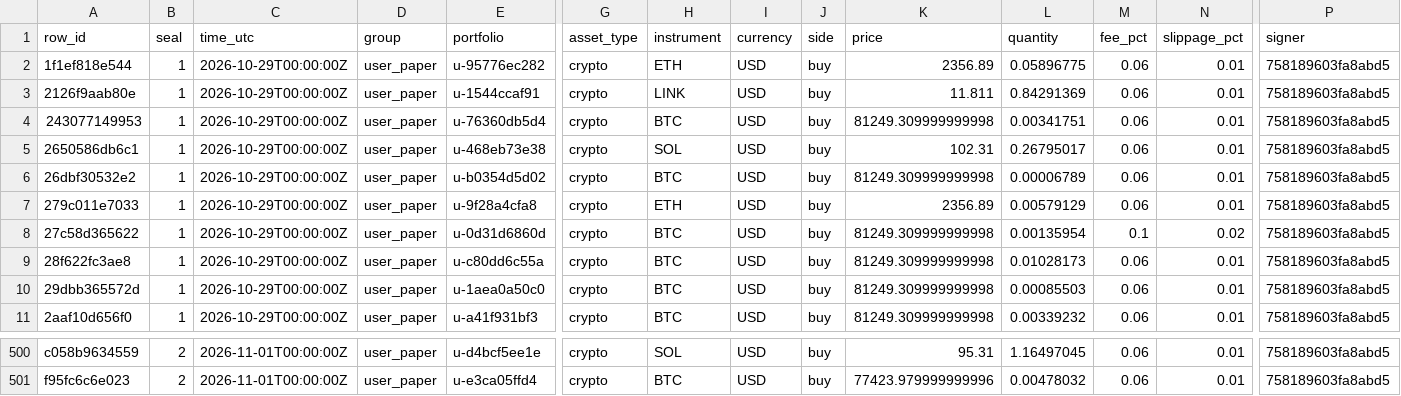
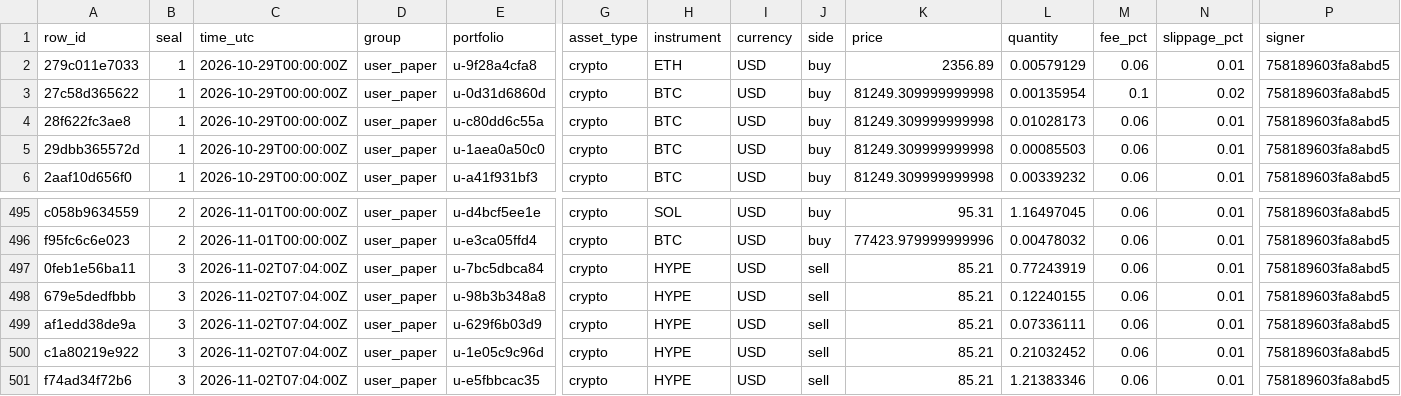
Before and after one commit to Botsfolio/trading-records, a CSV file: paper/latest.csv, drawn as a sheet; only a part is shown, gaps mark what is left out; removed rows and columns are numbered as before the commit, all else as after; rows hold the shown columns only; the diff names each change by its address in the sheet, - before the commit and + after, or states it on an @@ line.

Commit message:
Seal 000003

```diff
--- a/paper/latest.csv
+++ b/paper/latest.csv
-row 2: 1f1ef818e544 | 1 | 2026-10-29T00:00:00Z | user_paper | u-95776ec282 | crypto | ETH | USD | buy | 2356.89 | 0.05896775 | 0.06 | 0.01 | 758189603fa8abd5
-row 3: 2126f9aab80e | 1 | 2026-10-29T00:00:00Z | user_paper | u-1544ccaf91 | crypto | LINK | USD | buy | 11.811 | 0.84291369 | 0.06 | 0.01 | 758189603fa8abd5
-row 4: 243077149953 | 1 | 2026-10-29T00:00:00Z | user_paper | u-76360db5d4 | crypto | BTC | USD | buy | 81249.309999999998 | 0.00341751 | 0.06 | 0.01 | 758189603fa8abd5
-row 5: 2650586db6c1 | 1 | 2026-10-29T00:00:00Z | user_paper | u-468eb73e38 | crypto | SOL | USD | buy | 102.31 | 0.26795017 | 0.06 | 0.01 | 758189603fa8abd5
-row 6: 26dbf30532e2 | 1 | 2026-10-29T00:00:00Z | user_paper | u-b0354d5d02 | crypto | BTC | USD | buy | 81249.309999999998 | 0.00006789 | 0.06 | 0.01 | 758189603fa8abd5
+row 497: 0feb1e56ba11 | 3 | 2026-11-02T07:04:00Z | user_paper | u-7bc5dbca84 | crypto | HYPE | USD | sell | 85.21 | 0.77243919 | 0.06 | 0.01 | 758189603fa8abd5
+row 498: 679e5dedfbbb | 3 | 2026-11-02T07:04:00Z | user_paper | u-98b3b348a8 | crypto | HYPE | USD | sell | 85.21 | 0.12240155 | 0.06 | 0.01 | 758189603fa8abd5
+row 499: af1edd38de9a | 3 | 2026-11-02T07:04:00Z | user_paper | u-629f6b03d9 | crypto | HYPE | USD | sell | 85.21 | 0.07336111 | 0.06 | 0.01 | 758189603fa8abd5
+row 500: c1a80219e922 | 3 | 2026-11-02T07:04:00Z | user_paper | u-1e05c9c96d | crypto | HYPE | USD | sell | 85.21 | 0.21032452 | 0.06 | 0.01 | 758189603fa8abd5
+row 501: f74ad34f72b6 | 3 | 2026-11-02T07:04:00Z | user_paper | u-e5fbbcac35 | crypto | HYPE | USD | sell | 85.21 | 1.21383346 | 0.06 | 0.01 | 758189603fa8abd5
```
Also changed, not shown: 5 other files.
